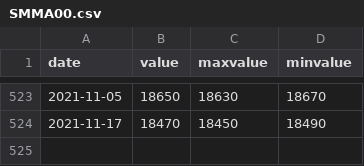
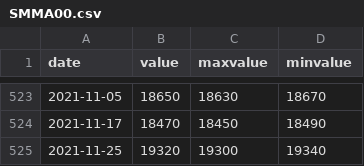
Before and after one commit to Tron-G/SteelPriceVis, a CSV file: files/SMMA00.csv, drawn as a sheet; only a part is shown, gaps mark what is left out; the diff names each change by its address in the sheet, - before the commit and + after, or states it on an @@ line.

```diff
--- a/files/SMMA00.csv
+++ b/files/SMMA00.csv
+row 525: 2021-11-25 | 19320 | 19300 | 19340
```
Also changed, not shown: files/SMMalumina.csv, files/alumina.csv, 17 other files.
